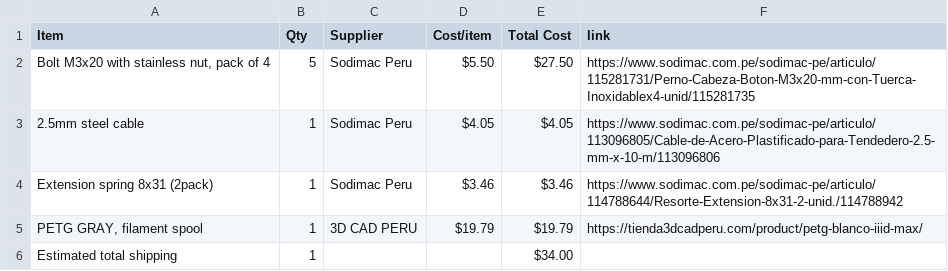
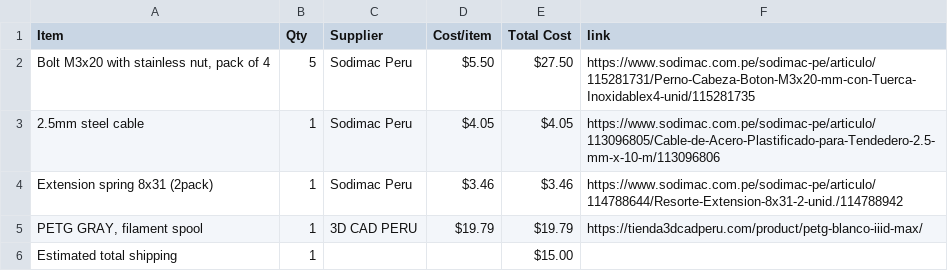
Before and after one commit to MattOr-Creations/GrabbiExtendo, a CSV file: BOM.csv, drawn as a sheet.

Commit message:
Sync GrabbiExtendo from Half Life

```diff
--- a/BOM.csv
+++ b/BOM.csv
@@ -5,2 +5,2 @@ Extension spring 8x31 (2pack),1,Sodimac Peru,$3.46,$3.46,https://www.sodimac.com
 "PETG GRAY, filament spool",1,3D CAD PERU,$19.79,$19.79,https://tienda3dcadperu.com/product/petg-blanco-iiid-max/
-Estimated total shipping,1,,,$34.00,
+Estimated total shipping,1,,,$15.00,
```
